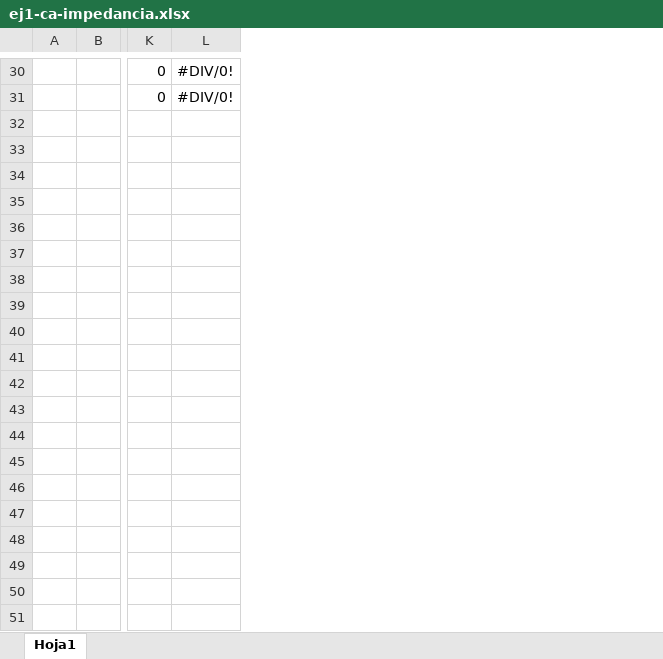
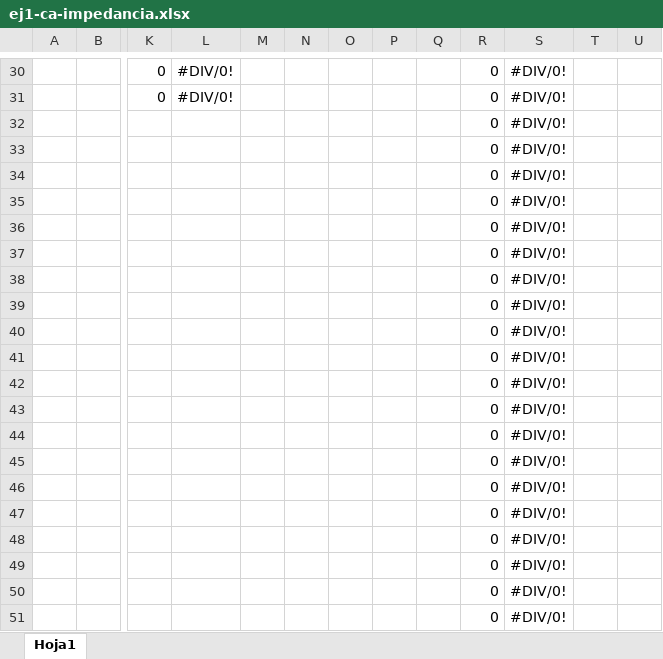
Before and after one commit to LAICACHAMPION/TC_TP2, an Excel workbook: Ej1/Mediciones/ej1-ca-impedancia.xlsx, sheet Hoja1, drawn as a sheet; only a part is shown, gaps mark what is left out; values as stored, in another font and other column widths than the file's, no borders; rows hold the shown columns only; the diff covers the shown part only; the diff names each change by its address in the sheet, - before the commit and + after, or states it on an @@ line.

```diff
--- a/Ej1/Mediciones/ej1-ca-impedancia.xlsx (sheet Hoja1)
+++ b/Ej1/Mediciones/ej1-ca-impedancia.xlsx (sheet Hoja1)
+column M, empty
+column N, empty
+column O, empty
+column P, empty
+column Q, empty
+column R, rows 30-31: 0 | 0
+column S, rows 30-31: #DIV/0! | #DIV/0!
+column T, empty
+column U, empty
+row 32:  |  |  |  |  |  |  |  |  | 0 | #DIV/0!
+row 33:  |  |  |  |  |  |  |  |  | 0 | #DIV/0!
+row 34:  |  |  |  |  |  |  |  |  | 0 | #DIV/0!
+row 35:  |  |  |  |  |  |  |  |  | 0 | #DIV/0!
+row 36:  |  |  |  |  |  |  |  |  | 0 | #DIV/0!
+row 37:  |  |  |  |  |  |  |  |  | 0 | #DIV/0!
+row 38:  |  |  |  |  |  |  |  |  | 0 | #DIV/0!
+row 39:  |  |  |  |  |  |  |  |  | 0 | #DIV/0!
+row 40:  |  |  |  |  |  |  |  |  | 0 | #DIV/0!
+row 41:  |  |  |  |  |  |  |  |  | 0 | #DIV/0!
+row 42:  |  |  |  |  |  |  |  |  | 0 | #DIV/0!
+row 43:  |  |  |  |  |  |  |  |  | 0 | #DIV/0!
+row 44:  |  |  |  |  |  |  |  |  | 0 | #DIV/0!
+row 45:  |  |  |  |  |  |  |  |  | 0 | #DIV/0!
+row 46:  |  |  |  |  |  |  |  |  | 0 | #DIV/0!
+row 47:  |  |  |  |  |  |  |  |  | 0 | #DIV/0!
+row 48:  |  |  |  |  |  |  |  |  | 0 | #DIV/0!
+row 49:  |  |  |  |  |  |  |  |  | 0 | #DIV/0!
+row 50:  |  |  |  |  |  |  |  |  | 0 | #DIV/0!
+row 51:  |  |  |  |  |  |  |  |  | 0 | #DIV/0!
```
Also changed, not shown: 86 added rows elsewhere in this sheet, 8 other files.
